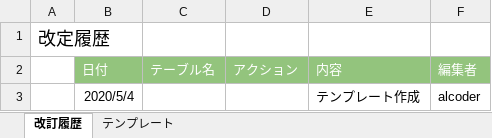
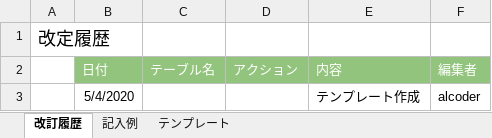
Before and after one commit to ytaka0407/quelcode-db, an Excel workbook: db/db-challenge2/データベース定義書テンプレート.xlsx, sheet 改訂履歴, drawn as a sheet; values as stored, in another font and other column widths than the file's, no borders; charts and pictures not drawn; the diff names each change by its address in the sheet, - before the commit and + after, or states it on an @@ line.

```diff
--- a/db/db-challenge2/データベース定義書テンプレート.xlsx (sheet 改訂履歴)
+++ b/db/db-challenge2/データベース定義書テンプレート.xlsx (sheet 改訂履歴)
+sheet tab: 記入例
-B3 (日付): 2020/5/4
+B3 (日付): 5/4/2020
```
Also changed, not shown: sheet テンプレート, charts or pictures.
